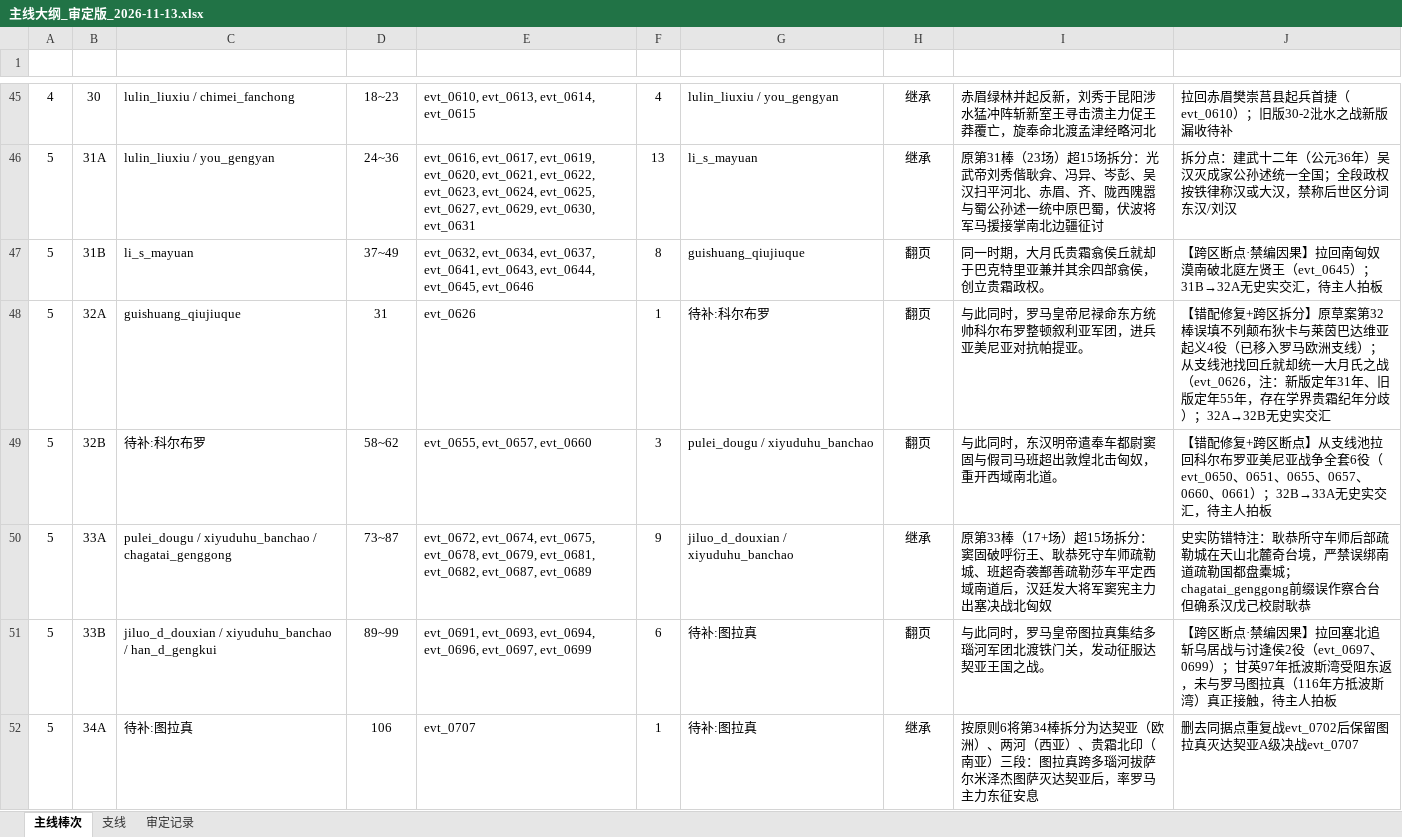
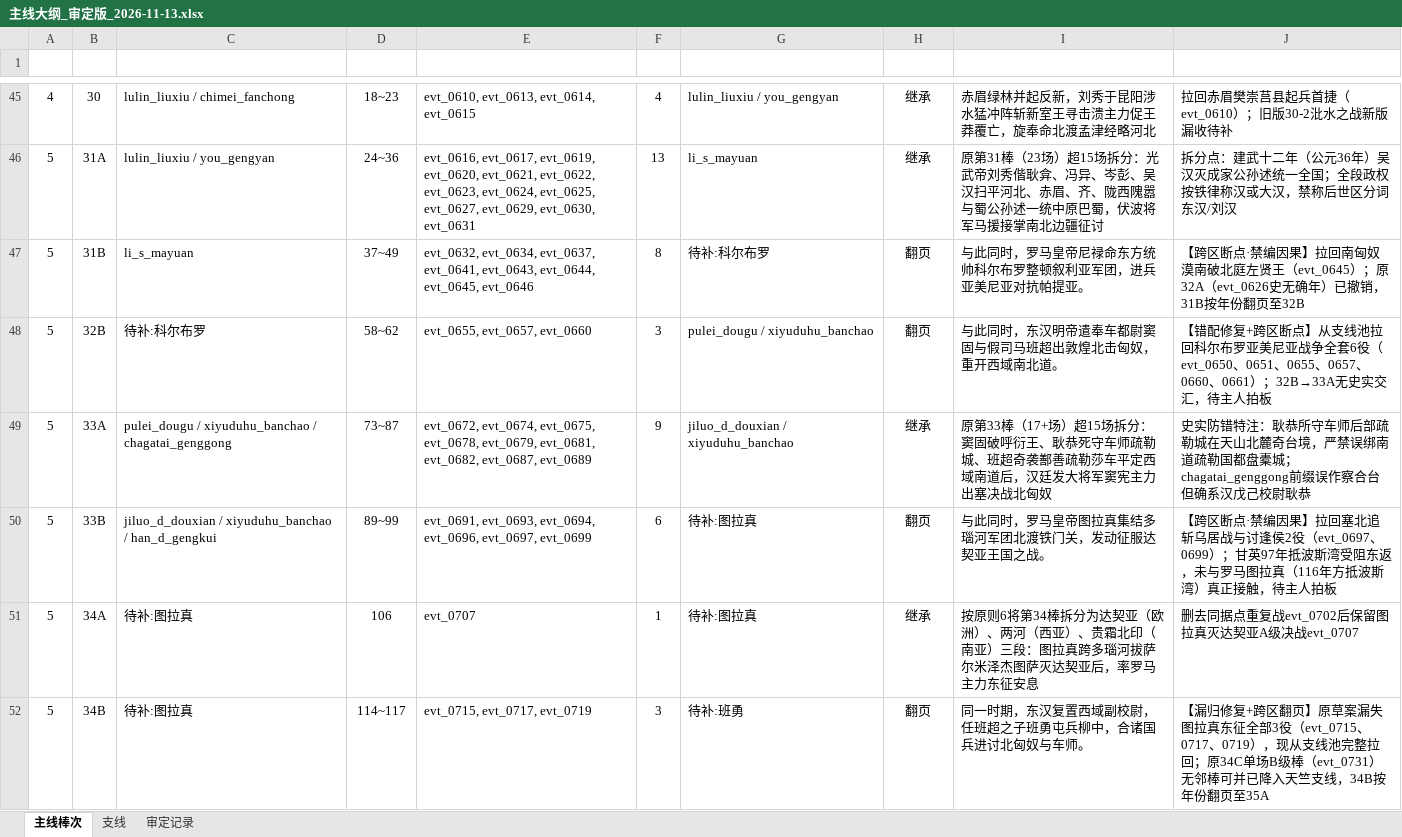
Before and after one commit to gakuchuuwa/MAPWARSJ, an Excel workbook: docs/战争编年史（纯史实重写）/主线大纲_审定版_2026-11-13.xlsx, sheet 主线棒次, drawn as a sheet; only a part is shown, gaps mark what is left out; the shorter side is filled out with more unchanged rows; values as stored, in another font and other column widths than the file's, no borders; charts and pictures and table styles not drawn; the diff names each change by its address in the sheet, - before the commit and + after, or states it on an @@ line.

```diff
--- a/docs/战争编年史（纯史实重写）/主线大纲_审定版_2026-11-13.xlsx (sheet 主线棒次)
+++ b/docs/战争编年史（纯史实重写）/主线大纲_审定版_2026-11-13.xlsx (sheet 主线棒次)
-G47 (交棒给谁): guishuang_qiujiuque
+G47 (交棒给谁): 待补:科尔布罗
-I47 (交棒说明): 同一时期，大月氏贵霜翕侯丘就却于巴克特里亚兼并其余四部翕侯，创立贵霜政权。
+I47 (交棒说明): 与此同时，罗马皇帝尼禄命东方统帅科尔布罗整顿叙利亚军团，进兵亚美尼亚对抗帕提亚。
-J47 (备注): …（evt_0645）；31B→32A无史实交汇，待主人拍板
+J47 (备注): …（evt_0645）；原32A（evt_0626史无确年）已撤销，31B按年份翻页至32B
-row 48: 5 | 32A | guishuang_qiujiuque | 31 | evt_0626 | 1 | 待补:科尔布罗 | 翻页 | 与此同时，罗马皇帝尼禄命东方统帅科尔布罗整顿叙利亚军团，进兵亚美尼亚对抗帕提亚。 | 【错配修复+跨区拆分】原草案第32棒误填不列颠布狄卡与莱茵巴达维亚起义4役（已移入罗马欧洲支线）；从支线池找回丘就却统一大月氏之战（evt_0626，注：新版定年31年、旧版定年55年，存在学界贵霜纪年分歧）；32A→32B无史实交汇
```
Also changed, not shown: sheet 审定记录, sheet 支线, docs/战争编年史（纯史实重写）/【旧版作废·请查阅全二十四卷2526场总表】战争事件编年史_逐年全要素总表_2026-11-13.xlsx, docs/战争编年史（纯史实重写）/势力文化表_2026-11-13.xlsx, 32 other files.
